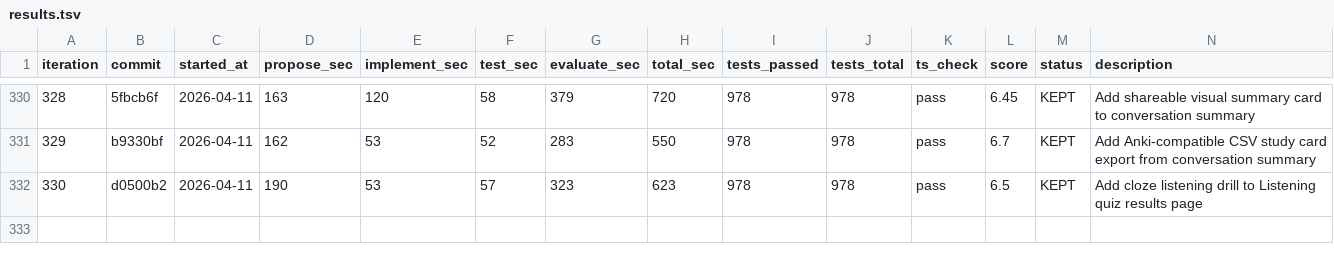
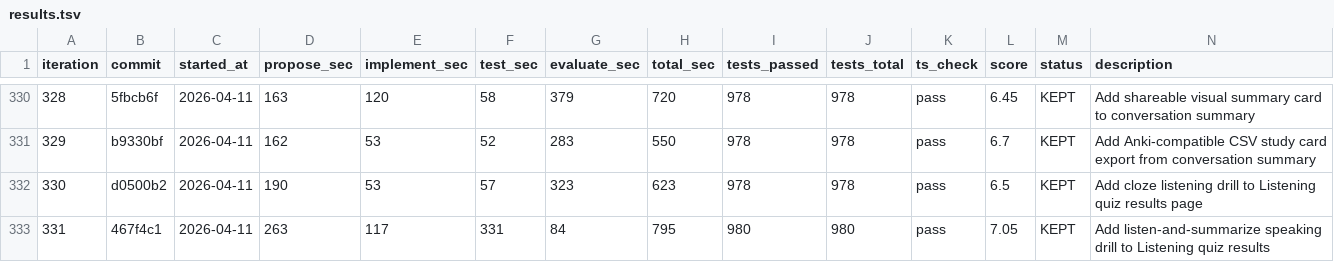
Before and after one commit to shitada/english-app, a TSV file: autoresearch/results.tsv, drawn as a sheet; only a part is shown, gaps mark what is left out; the diff names each change by its address in the sheet, - before the commit and + after, or states it on an @@ line.

```diff
--- a/autoresearch/results.tsv
+++ b/autoresearch/results.tsv
+row 333: 331 | 467f4c1 | 2026-04-11 | 263 | 117 | 331 | 84 | 795 | 980 | 980 | pass | 7.05 | KEPT | Add listen-and-summarize speaking drill to Listening quiz results
```
Also changed, not shown: 5 other files.
